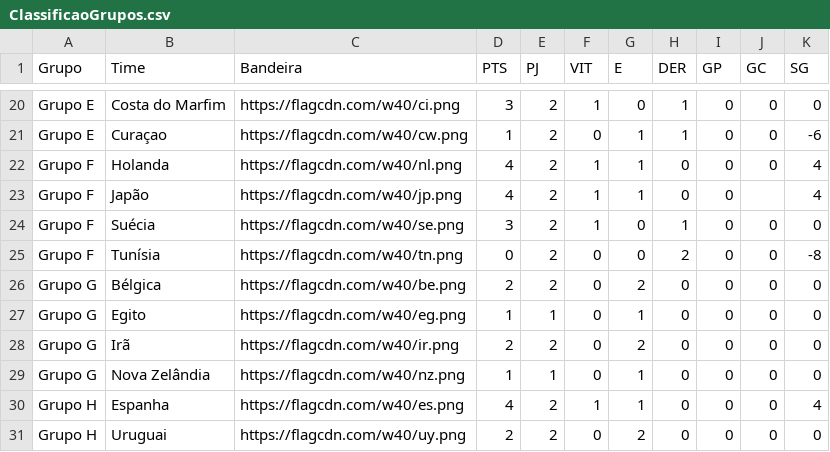
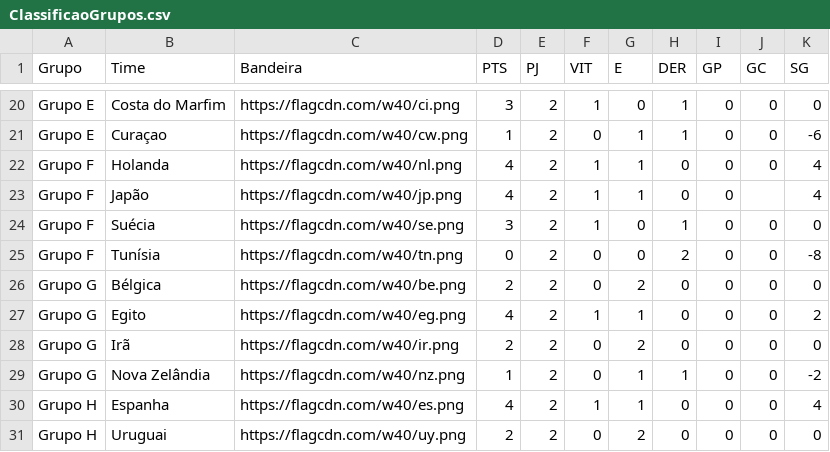
Before and after one commit to rnanalista-max/Feriados, a CSV file: ClassificaoGrupos.csv, drawn as a sheet; only a part is shown, gaps mark what is left out.

Commit message:
Atualização do CSV de Classificação de Grupos

```diff
--- a/ClassificaoGrupos.csv
+++ b/ClassificaoGrupos.csv
@@ -26,5 +26,5 @@ Grupo F,Tunísia,https://flagcdn.com/w40/tn.png,0,2,0,0,2,0,0,-8
 Grupo G,Bélgica,https://flagcdn.com/w40/be.png,2,2,0,2,0,0,0,0
-Grupo G,Egito,https://flagcdn.com/w40/eg.png,1,1,0,1,0,0,0,0
+Grupo G,Egito,https://flagcdn.com/w40/eg.png,4,2,1,1,0,0,0,2
 Grupo G,Irã,https://flagcdn.com/w40/ir.png,2,2,0,2,0,0,0,0
-Grupo G,Nova Zelândia,https://flagcdn.com/w40/nz.png,1,1,0,1,0,0,0,0
+Grupo G,Nova Zelândia,https://flagcdn.com/w40/nz.png,1,2,0,1,1,0,0,-2
 Grupo H,Espanha,https://flagcdn.com/w40/es.png,4,2,1,1,0,0,0,4
```
